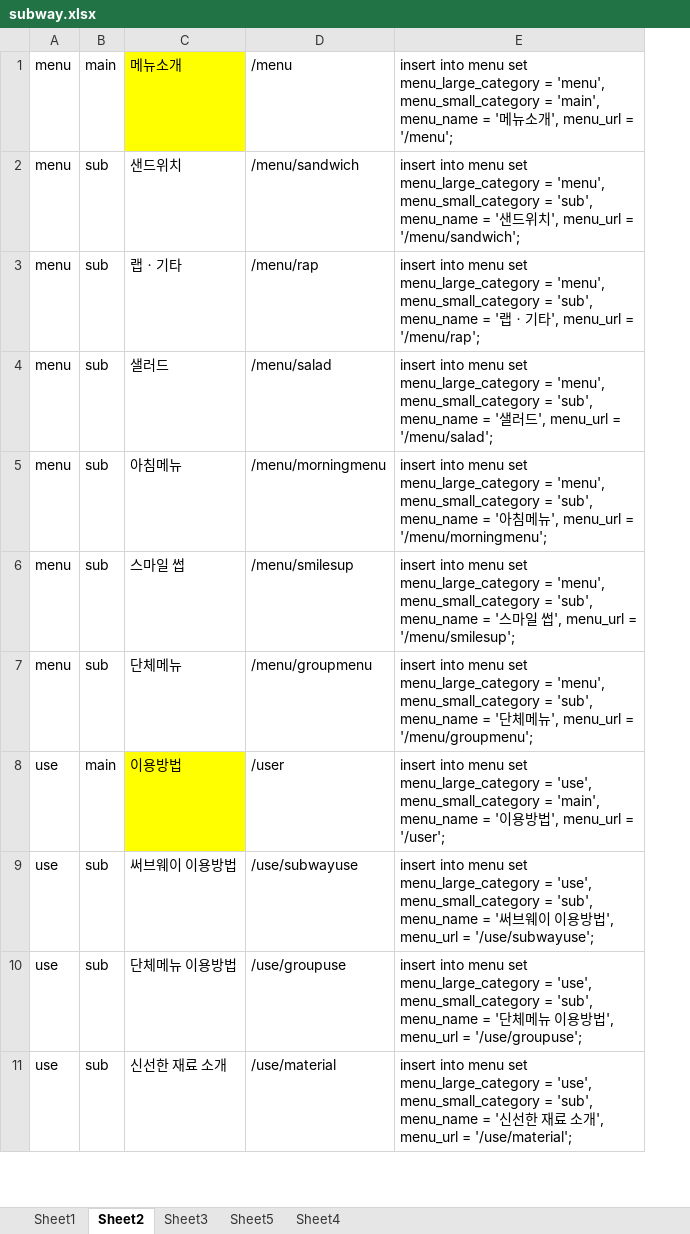
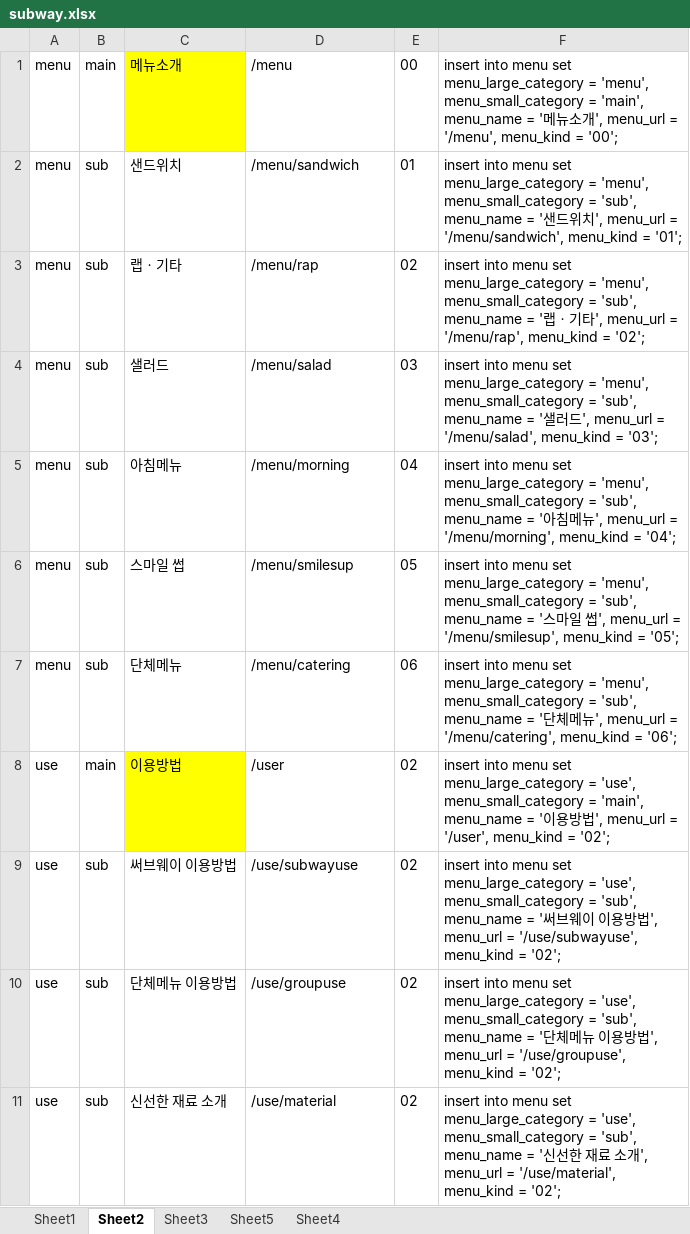
Before and after one commit to kibum2024/subway, an Excel workbook: subway.xlsx, sheet Sheet2, drawn as a sheet; only a part is shown; values as stored, in another font and other column widths than the file's, no borders; removed rows and columns are numbered as before the commit, all else as after; the diff names each change by its address in the sheet, - before the commit and + after, or states it on an @@ line.

```diff
--- a/subway.xlsx (sheet Sheet2)
+++ b/subway.xlsx (sheet Sheet2)
-column E, rows 1-11: insert into menu set menu_large_category = 'menu', menu_small_category = 'main', menu_name = '메뉴소개', menu_url = '/menu'; | insert into menu set menu_large_category = 'menu', menu_small_category = 'sub', menu_name = '샌드위치', menu_url = '/menu/sandwich'; | insert into menu set menu_large_category = 'menu', menu_small_category = 'sub', menu_name = '랩ㆍ기타', menu_url = '/menu/rap'; | insert into menu set menu_large_category = 'menu', menu_small_category = 'sub', menu_name = '샐러드', menu_url = '/menu/salad'; | insert into menu set menu_large_category = 'menu', menu_small_category = 'sub', menu_name = '아침메뉴', menu_url = '/menu/morningmenu'; | insert into menu set menu_large_category = 'menu', menu_small_category = 'sub', menu_name = '스마일 썹', menu_url = '/menu/smilesup'; | insert into menu set menu_large_category = 'menu', menu_small_category = 'sub', menu_name = '단체메뉴', menu_url = '/menu/groupmenu'; | insert into menu set menu_large_category = 'use', menu_small_category = 'main', menu_name = '이용방법', menu_url = '/user'; | insert into menu set menu_large_category = 'use', menu_small_category = 'sub', menu_name = '써브웨이 이용방법', menu_url = '/use/subwayuse'; | insert into menu set menu_large_category = 'use', menu_small_category = 'sub', menu_name = '단체메뉴 이용방법', menu_url = '/use/groupuse'; | insert into menu set menu_large_category = 'use', menu_small_category = 'sub', menu_name = '신선한 재료 소개', menu_url = '/use/material';
+column E, rows 1-11: 00 | 01 | 02 | 03 | 04 | 05 | 06 | 02 | 02 | 02 | 02
+column F, rows 1-11: insert into menu set menu_large_category = 'menu', menu_small_category = 'main', menu_name = '메뉴소개', menu_url = '/menu', menu_kind = '00'; | insert into menu set menu_large_category = 'menu', menu_small_category = 'sub', menu_name = '샌드위치', menu_url = '/menu/sandwich', menu_kind = '01'; | insert into menu set menu_large_category = 'menu', menu_small_category = 'sub', menu_name = '랩ㆍ기타', menu_url = '/menu/rap', menu_kind = '02'; | insert into menu set menu_large_category = 'menu', menu_small_category = 'sub', menu_name = '샐러드', menu_url = '/menu/salad', menu_kind = '03'; | insert into menu set menu_large_category = 'menu', menu_small_category = 'sub', menu_name = '아침메뉴', menu_url = '/menu/morning', menu_kind = '04'; | insert into menu set menu_large_category = 'menu', menu_small_category = 'sub', menu_name = '스마일 썹', menu_url = '/menu/smilesup', menu_kind = '05'; | insert into menu set menu_large_category = 'menu', menu_small_category = 'sub', menu_name = '단체메뉴', menu_url = '/menu/catering', menu_kind = '06'; | insert into menu set menu_large_category = 'use', menu_small_category = 'main', menu_name = '이용방법', menu_url = '/user', menu_kind = '02'; | insert into menu set menu_large_category = 'use', menu_small_category = 'sub', menu_name = '써브웨이 이용방법', menu_url = '/use/subwayuse', menu_kind = '02'; | insert into menu set menu_large_category = 'use', menu_small_category = 'sub', menu_name = '단체메뉴 이용방법', menu_url = '/use/groupuse', menu_kind = '02'; | insert into menu set menu_large_category = 'use', menu_small_category = 'sub', menu_name = '신선한 재료 소개', menu_url = '/use/material', menu_kind = '02';
-D5: /menu/morningmenu
+D5: /menu/morning
-D7: /menu/groupmenu
+D7: /menu/catering
```
Also changed, not shown: sheet Sheet3, 25 other files.
